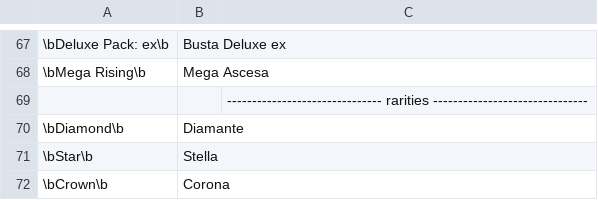
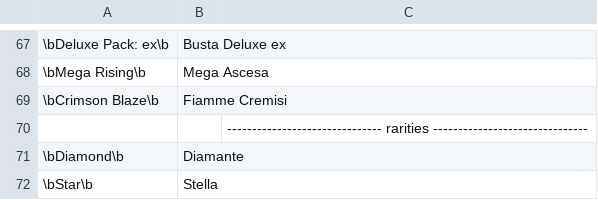
Before and after one commit to pokemoncentral/wiki-util, a CSV file: gccp/gccp-replacements.csv, drawn as a sheet; only a part is shown, gaps mark what is left out; the shorter side is filled out with more unchanged rows; the diff names each change by its address in the sheet, - before the commit and + after, or states it on an @@ line.

Commit message:
Add translation for 'Crimson Blaze' in CSV

```diff
--- a/gccp/gccp-replacements.csv
+++ b/gccp/gccp-replacements.csv
+row 69: \bCrimson Blaze\b | Fiamme Cremisi
```
